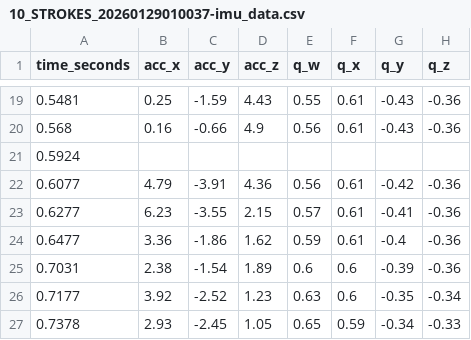
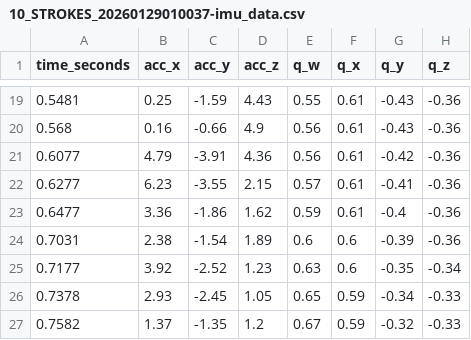
Before and after one commit to mac-dboat-performance-tracker/imu-datasets, a CSV file: csv_datasets/10_STROKES_20260129010037-imu_data.csv, drawn as a sheet; only a part is shown, gaps mark what is left out; the shorter side is filled out with more unchanged rows.

Commit message:
fix: remove bugged row

```diff
--- a/csv_datasets/10_STROKES_20260129010037-imu_data.csv
+++ b/csv_datasets/10_STROKES_20260129010037-imu_data.csv
@@ -20,3 +20,2 @@ time_seconds,acc_x,acc_y,acc_z,q_w,q_x,q_y,q_z
 0.568,0.16,-0.66,4.9,0.56,0.61,-0.43,-0.36
-0.5924
 0.6077,4.79,-3.91,4.36,0.56,0.61,-0.42,-0.36
```
